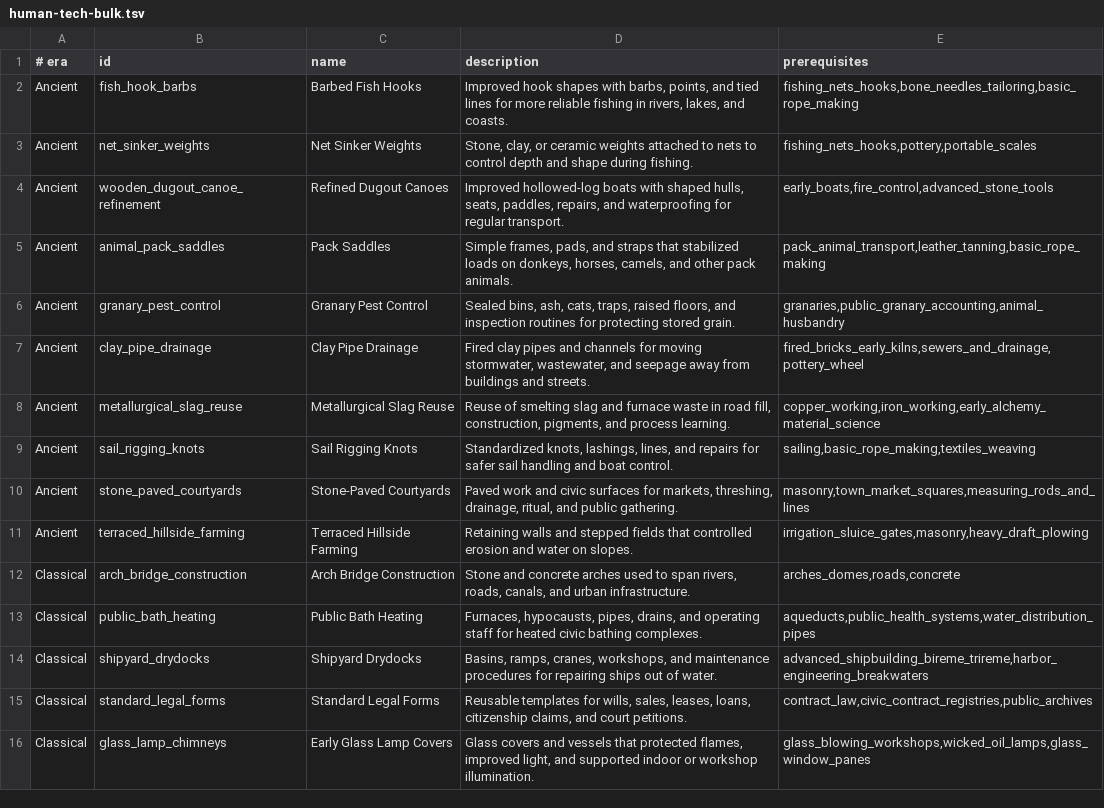
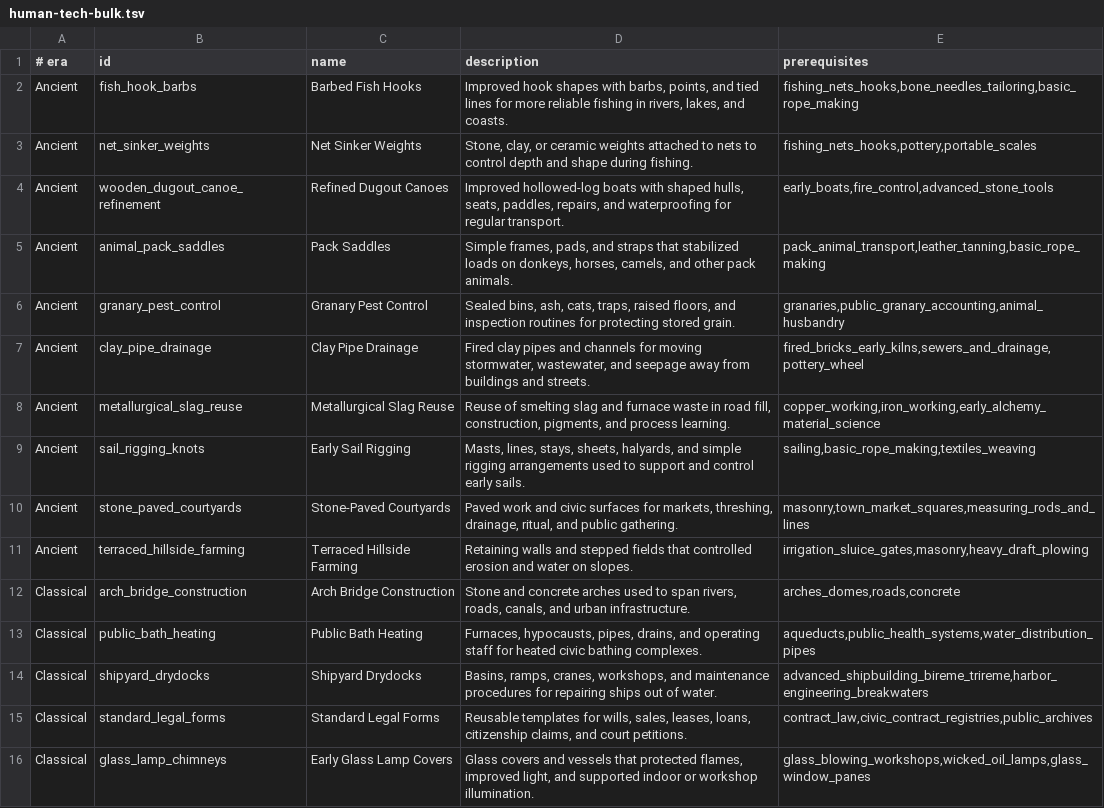
Before and after one commit to yodakohl/techtree, a TSV file: data/expansion/human-tech-bulk.tsv, drawn as a sheet; only a part is shown.

```diff
--- a/data/expansion/human-tech-bulk.tsv
+++ b/data/expansion/human-tech-bulk.tsv
@@ -8,3 +8,3 @@ Ancient	clay_pipe_drainage	Clay Pipe Drainage	Fired clay pipes and channels for
 Ancient	metallurgical_slag_reuse	Metallurgical Slag Reuse	Reuse of smelting slag and furnace waste in road fill, construction, pigments, and process learning.	copper_working,iron_working,early_alchemy_material_science
-Ancient	sail_rigging_knots	Sail Rigging Knots	Standardized knots, lashings, lines, and repairs for safer sail handling and boat control.	sailing,basic_rope_making,textiles_weaving
+Ancient	sail_rigging_knots	Early Sail Rigging	Masts, lines, stays, sheets, halyards, and simple rigging arrangements used to support and control early sails.	sailing,basic_rope_making,textiles_weaving
 Ancient	stone_paved_courtyards	Stone-Paved Courtyards	Paved work and civic surfaces for markets, threshing, drainage, ritual, and public gathering.	masonry,town_market_squares,measuring_rods_and_lines
```
Also changed, not shown: 19 other files.
